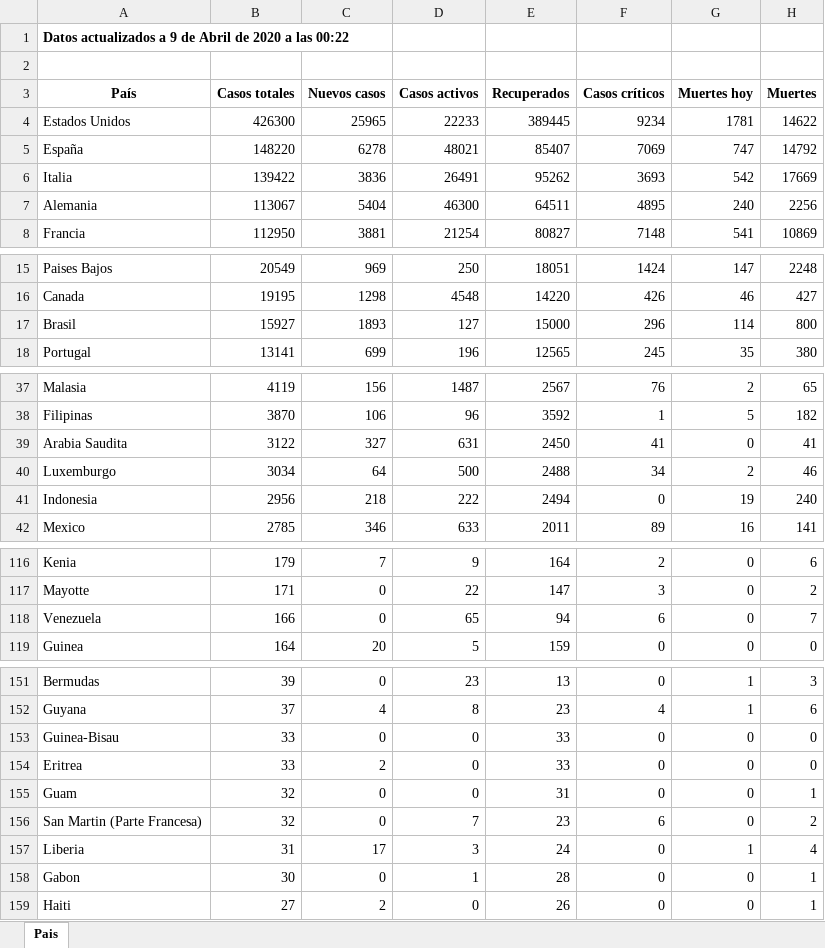
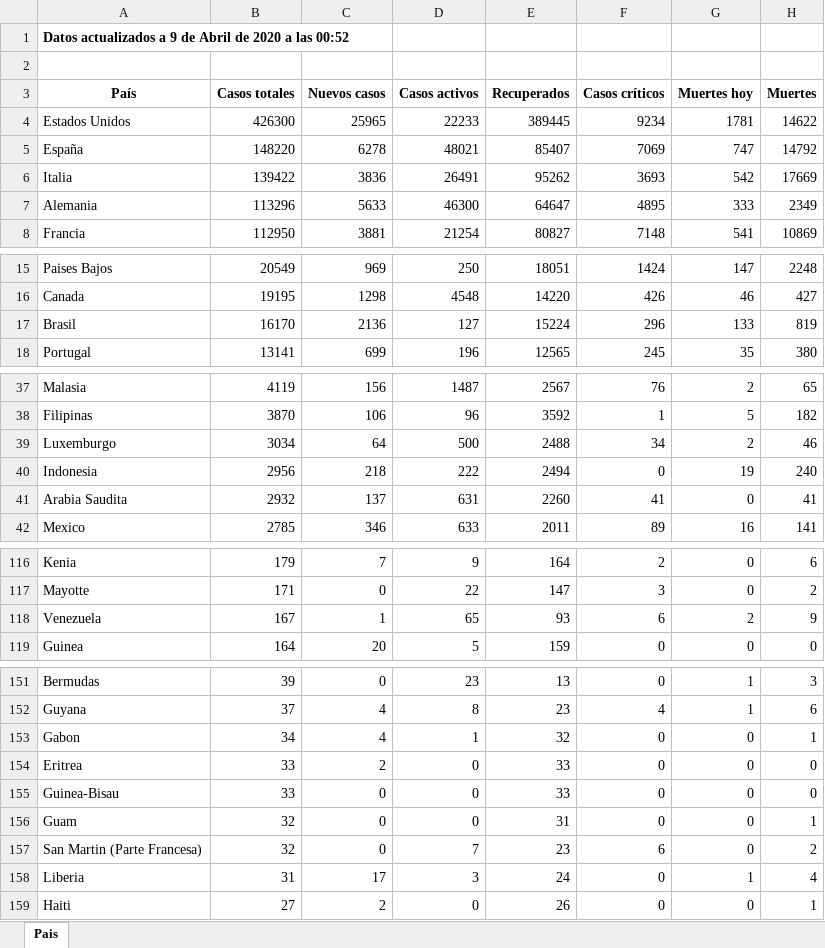
Before and after one commit to Dviejopomata/covid-19-data, an Excel workbook: paises.xlsx, sheet Pais, drawn as a sheet; only a part is shown, gaps mark what is left out; values as stored, in another font and other column widths than the file's, no borders; removed rows and columns are numbered as before the commit, all else as after; the diff covers the shown part only; the diff names each change by its address in the sheet, - before the commit and + after, or states it on an @@ line.

```diff
--- a/paises.xlsx (sheet Pais)
+++ b/paises.xlsx (sheet Pais)
-A1 (País): …a las 00:22
+A1 (País): …a las 00:52
-B7 (Casos totales): 113067
+B7 (Casos totales): 113296
-C7 (Nuevos casos): 5404
+C7 (Nuevos casos): 5633
-E7 (Recuperados): 64511
+E7 (Recuperados): 64647
-G7 (Muertes hoy): 240
+G7 (Muertes hoy): 333
-H7 (Muertes): 2256
+H7 (Muertes): 2349
-B17 (Casos totales): 15927
+B17 (Casos totales): 16170
-C17 (Nuevos casos): 1893
+C17 (Nuevos casos): 2136
-E17 (Recuperados): 15000
+E17 (Recuperados): 15224
-G17 (Muertes hoy): 114
+G17 (Muertes hoy): 133
-H17 (Muertes): 800
+H17 (Muertes): 819
-row 39: Arabia Saudita | 3122 | 327 | 631 | 2450 | 41 | 0 | 41
+row 41: Arabia Saudita | 2932 | 137 | 631 | 2260 | 41 | 0 | 41
-B118 (Casos totales): 166
+B118 (Casos totales): 167
-C118 (Nuevos casos): 0
+C118 (Nuevos casos): 1
-E118 (Recuperados): 94
+E118 (Recuperados): 93
-G118 (Muertes hoy): 0
+G118 (Muertes hoy): 2
-H118 (Muertes): 7
+H118 (Muertes): 9
+row 153: Gabon | 34 | 4 | 1 | 32 | 0 | 0 | 1
-row 158: Gabon | 30 | 0 | 1 | 28 | 0 | 0 | 1
```
Also changed, not shown: 11 moved rows and 6 edited cells elsewhere in this sheet, provincias_spain.xlsx, 3 other files.
